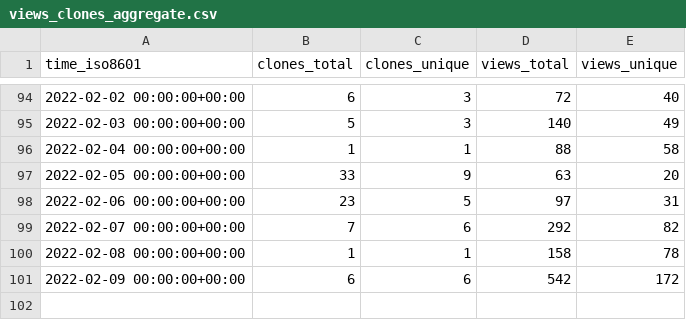
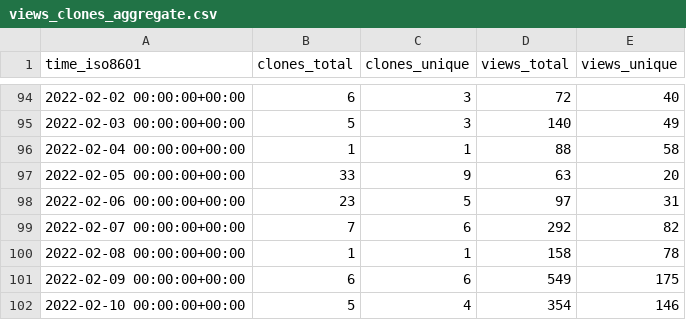
Before and after one commit to gitblit-org/github-stats, a CSV file: gitblit/gitblit/ghrs-data/views_clones_aggregate.csv, drawn as a sheet; only a part is shown, gaps mark what is left out.

```diff
--- a/gitblit/gitblit/ghrs-data/views_clones_aggregate.csv
+++ b/gitblit/gitblit/ghrs-data/views_clones_aggregate.csv
@@ -100,2 +100,3 @@ time_iso8601,clones_total,clones_unique,views_total,views_unique
 2022-02-08 00:00:00+00:00,1,1,158,78
-2022-02-09 00:00:00+00:00,6,6,542,172
+2022-02-09 00:00:00+00:00,6,6,549,175
+2022-02-10 00:00:00+00:00,5,4,354,146
```
Also changed, not shown: 1 other file.
